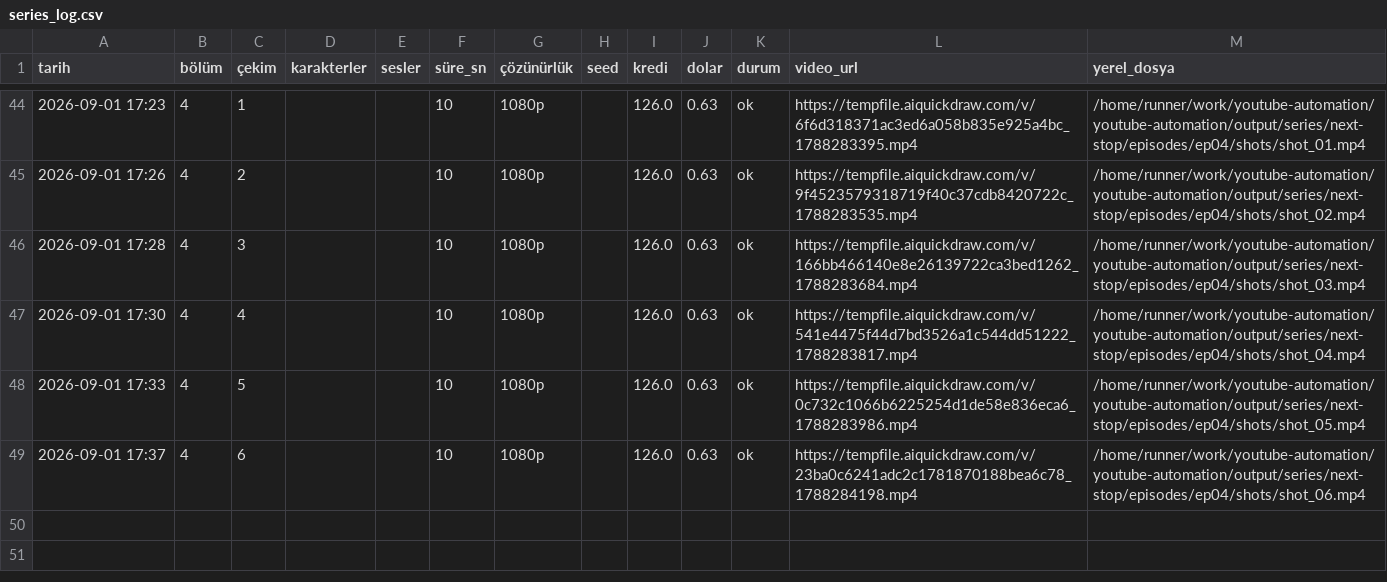
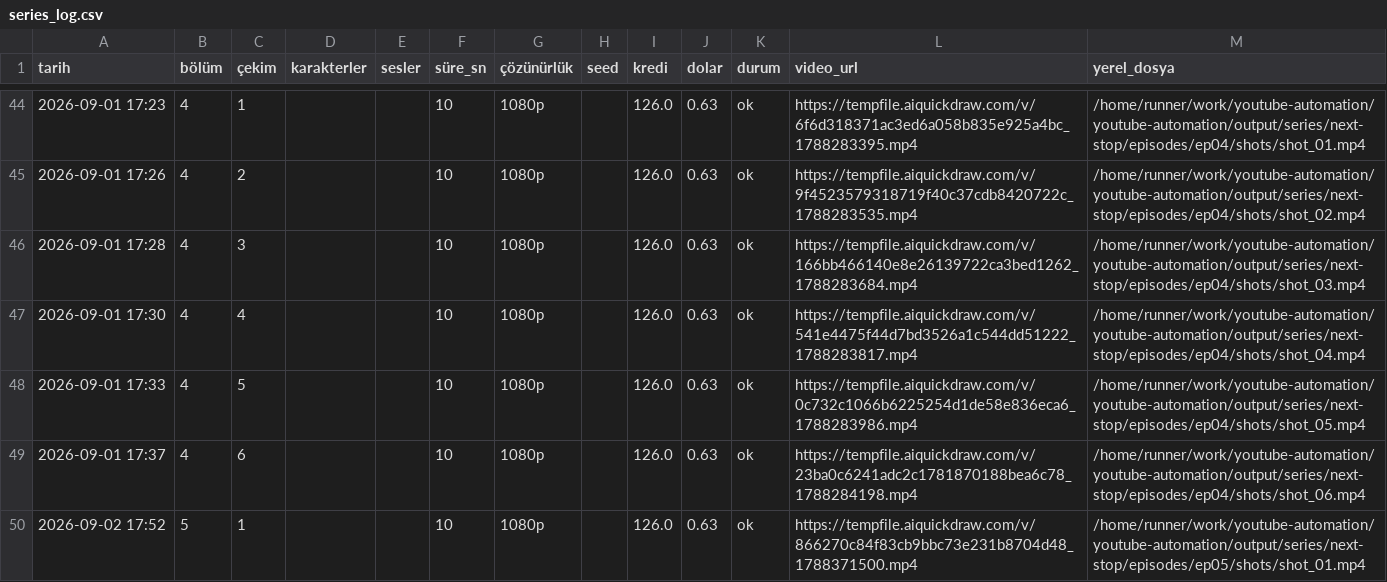
Before and after one commit to Wolkchen00/youtube-automation, a CSV file: aimagine/next-stop/series_log.csv, drawn as a sheet; only a part is shown, gaps mark what is left out; the diff names each change by its address in the sheet, - before the commit and + after, or states it on an @@ line.

```diff
--- a/aimagine/next-stop/series_log.csv
+++ b/aimagine/next-stop/series_log.csv
+row 50: 2026-09-02 17:52 | 5 | 1 |  |  | 10 | 1080p |  | 126.0 | 0.63 | ok | https://tempfile.aiquickdraw.com/v/866270c84f83cb9bbc73e231b8704d48_1788371500.mp4 | /home/runner/work/youtube-automation/youtube-automation/output/series/next-stop/episodes/ep05/shots/shot_01.mp4
```
Also changed, not shown: 3 other files.
